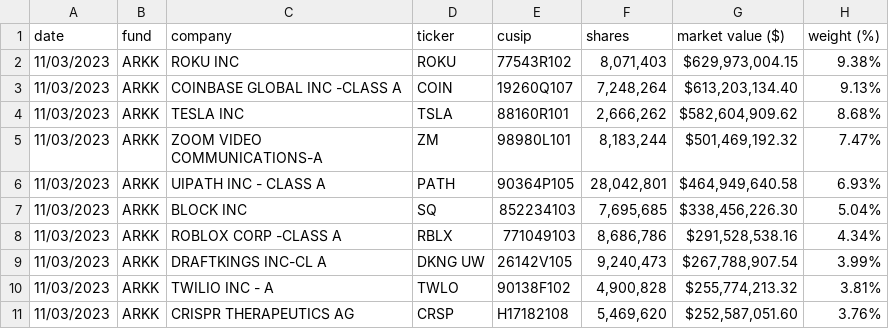
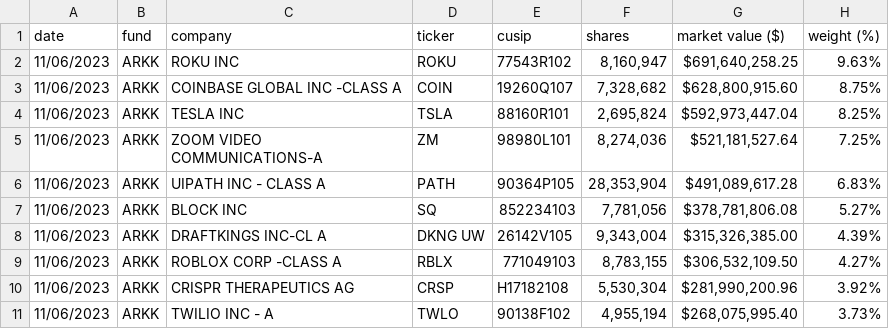
Before and after one commit to tsekityam/ark-funds-flat-data, a CSV file: raw/ARK_INNOVATION_ETF_ARKK_HOLDINGS.csv, drawn as a sheet; only a part is shown; the diff covers the shown part only.

Commit message:
Flat: latest data (2023-11-07T00:19:27.894Z) {   "date": "2023-11-07T00:19:27.894Z",   "files": [     {       "name": "ARK_INNOVATION_ETF_ARKK_HOLDINGS.csv",       "deltaBytes": 5,       "source": "https://ark-funds.com/wp-content/uploads/funds-etf-csv/ARK_INNOVATION_ETF_ARKK_HOLDINGS.csv"     },     {       "name": "raw/ARK_INNOVATION_ETF_ARKK_HOLDINGS.csv",       "deltaBytes": 5,       "source": "https://ark-funds.com/wp-content/uploads/funds-etf-csv/ARK_INNOVATION_ETF_ARKK_HOLDINGS.csv"     }   ] }

```diff
--- a/raw/ARK_INNOVATION_ETF_ARKK_HOLDINGS.csv
+++ b/raw/ARK_INNOVATION_ETF_ARKK_HOLDINGS.csv
@@ -1,11 +1,11 @@
 date,fund,company,ticker,cusip,shares,"market value ($)","weight (%)"
-11/03/2023,ARKK,"ROKU INC",ROKU,77543R102,"8,071,403","$629,973,004.15",9.38%
-11/03/2023,ARKK,"COINBASE GLOBAL INC -CLASS A",COIN,19260Q107,"7,248,264","$613,203,134.40",9.13%
-11/03/2023,ARKK,"TESLA INC",TSLA,88160R101,"2,666,262","$582,604,909.62",8.68%
-11/03/2023,ARKK,"ZOOM VIDEO COMMUNICATIONS-A",ZM,98980L101,"8,183,244","$501,469,192.32",7.47%
-11/03/2023,ARKK,"UIPATH INC - CLASS A",PATH,90364P105,"28,042,801","$464,949,640.58",6.93%
-11/03/2023,ARKK,"BLOCK INC",SQ,852234103,"7,695,685","$338,456,226.30",5.04%
-11/03/2023,ARKK,"ROBLOX CORP -CLASS A",RBLX,771049103,"8,686,786","$291,528,538.16",4.34%
-11/03/2023,ARKK,"DRAFTKINGS INC-CL A","DKNG UW",26142V105,"9,240,473","$267,788,907.54",3.99%
-11/03/2023,ARKK,"TWILIO INC - A",TWLO,90138F102,"4,900,828","$255,774,213.32",3.81%
-11/03/2023,ARKK,"CRISPR THERAPEUTICS AG",CRSP,H17182108,"5,469,620","$252,587,051.60",3.76%
+11/06/2023,ARKK,"ROKU INC",ROKU,77543R102,"8,160,947","$691,640,258.25",9.63%
+11/06/2023,ARKK,"COINBASE GLOBAL INC -CLASS A",COIN,19260Q107,"7,328,682","$628,800,915.60",8.75%
+11/06/2023,ARKK,"TESLA INC",TSLA,88160R101,"2,695,824","$592,973,447.04",8.25%
+11/06/2023,ARKK,"ZOOM VIDEO COMMUNICATIONS-A",ZM,98980L101,"8,274,036","$521,181,527.64",7.25%
+11/06/2023,ARKK,"UIPATH INC - CLASS A",PATH,90364P105,"28,353,904","$491,089,617.28",6.83%
+11/06/2023,ARKK,"BLOCK INC",SQ,852234103,"7,781,056","$378,781,806.08",5.27%
+11/06/2023,ARKK,"DRAFTKINGS INC-CL A","DKNG UW",26142V105,"9,343,004","$315,326,385.00",4.39%
+11/06/2023,ARKK,"ROBLOX CORP -CLASS A",RBLX,771049103,"8,783,155","$306,532,109.50",4.27%
+11/06/2023,ARKK,"CRISPR THERAPEUTICS AG",CRSP,H17182108,"5,530,304","$281,990,200.96",3.92%
+11/06/2023,ARKK,"TWILIO INC - A",TWLO,90138F102,"4,955,194","$268,075,995.40",3.73%
```
Also changed, not shown: 4 added rows, 4 removed rows and 71 edited cells elsewhere in this file, ARK_INNOVATION_ETF_ARKK_HOLDINGS.csv.
